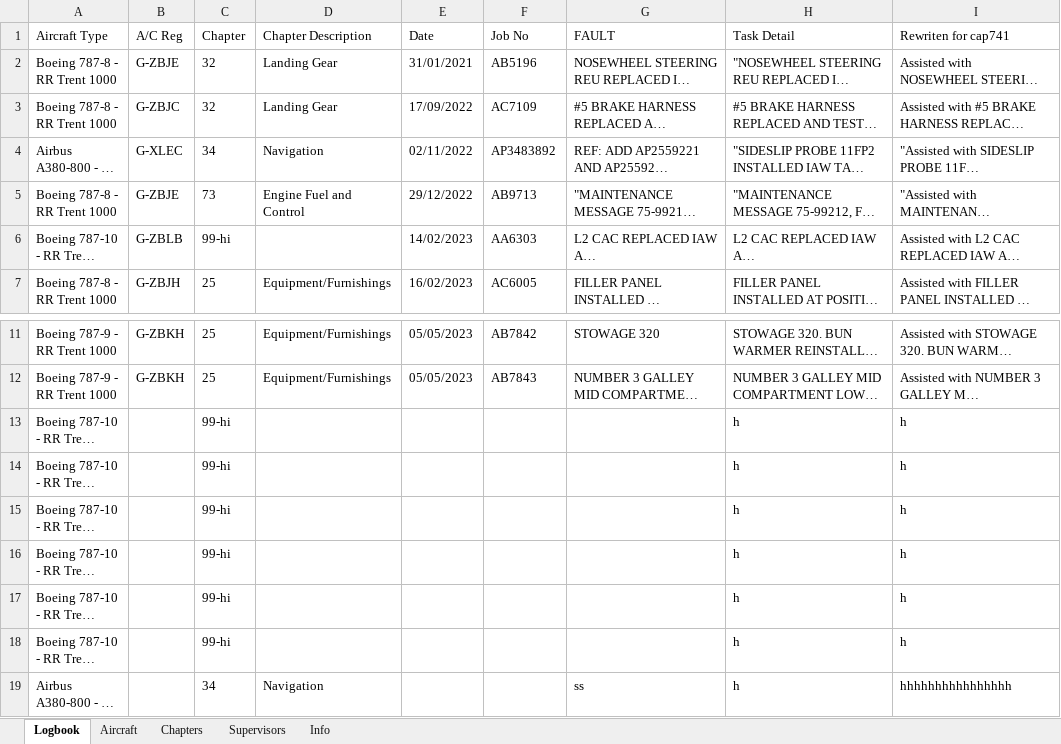
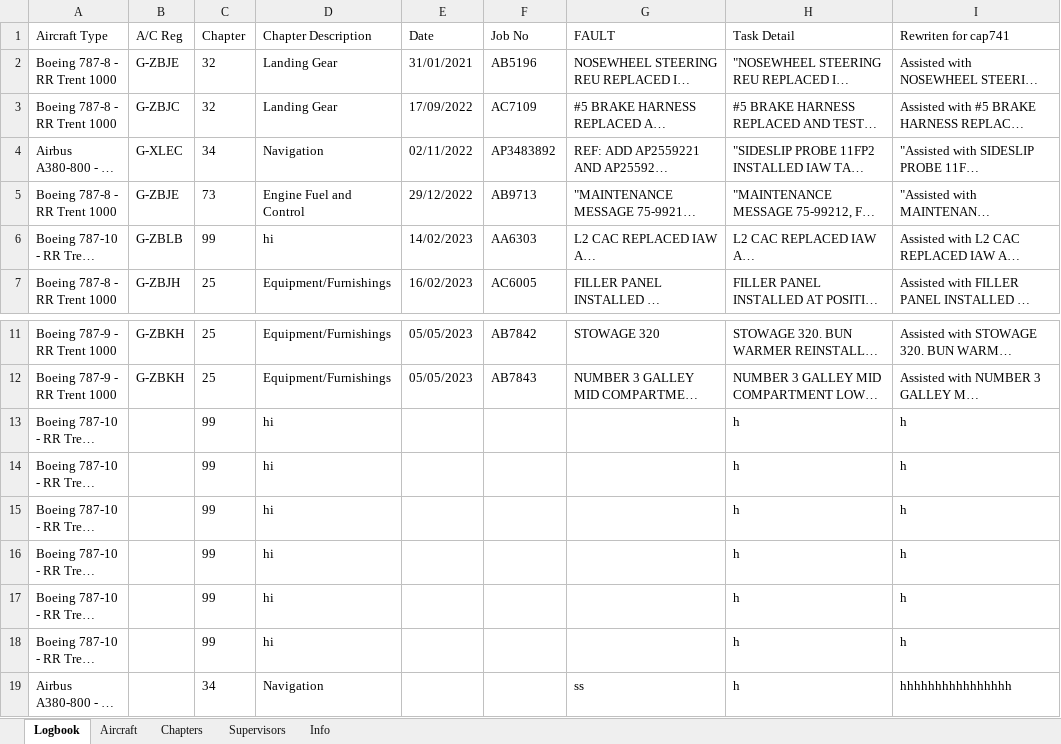
Before and after one commit to Ioannis-Orkos/CAP741-APP, an Excel workbook: cap741-data.xlsx, sheet Logbook, drawn as a sheet; only a part is shown, gaps mark what is left out; long unchanged cells end in …; values as stored, in another font and other column widths than the file's, no borders; the diff names each change by its address in the sheet, - before the commit and + after, or states it on an @@ line.

```diff
--- a/cap741-data.xlsx (sheet Logbook)
+++ b/cap741-data.xlsx (sheet Logbook)
-C6 (Chapter): 99-hi
+C6 (Chapter): 99
-D6 (Chapter Description): (empty)
+D6 (Chapter Description): hi
-C13:C18 (Chapter): 99-hi
+C13:C18 (Chapter): 99
-D13:D18 (Chapter Description): (empty)
+D13:D18 (Chapter Description): hi
```
Also changed, not shown: sheet Chapters, 1 other file.
